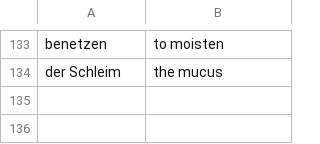
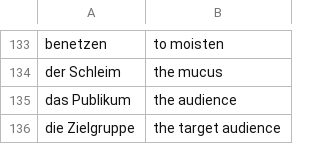
Before and after one commit to iav0207/my-flashcards-decks, a TSV file: flashcards/tsv/my-ger-eng-vocabulary-4.tsv, drawn as a sheet; only a part is shown, gaps mark what is left out.

Commit message:
Fix some flashcards

```diff
--- a/flashcards/tsv/my-ger-eng-vocabulary-4.tsv
+++ b/flashcards/tsv/my-ger-eng-vocabulary-4.tsv
@@ -134 +134,3 @@ benetzen	to moisten
 der Schleim	the mucus
+das Publikum	the audience
+die Zielgruppe	the target audience
```
Also changed, not shown: flashcards/tsv/my-ger-eng-vocabulary-1.tsv, flashcards/tsv/patricia-2.tsv, 1 other file.
